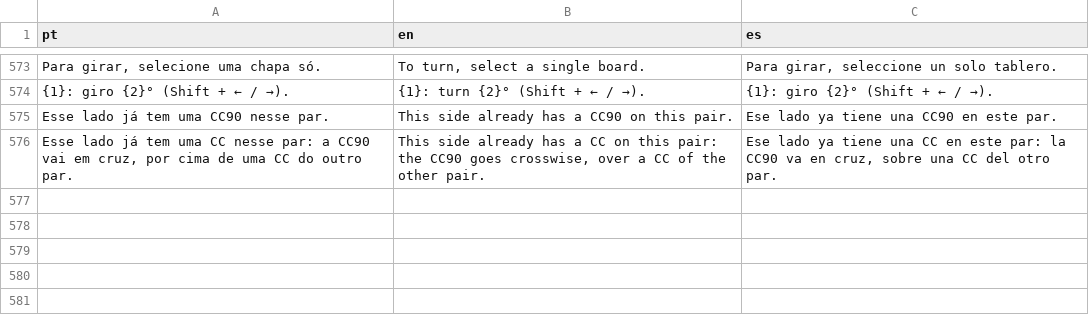
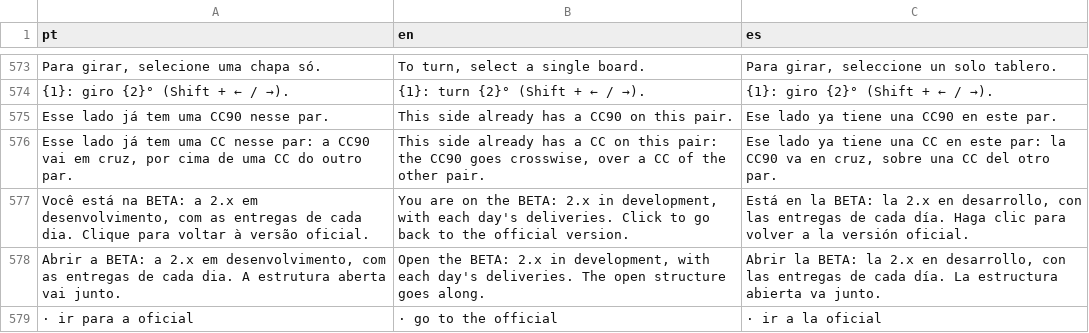
Before and after one commit to polibuilding/simolador, a TSV file: src/ui/i18n-textos.tsv, drawn as a sheet; only a part is shown, gaps mark what is left out.

```diff
--- a/src/ui/i18n-textos.tsv
+++ b/src/ui/i18n-textos.tsv
@@ -576 +576,4 @@ Esse lado já tem uma CC90 nesse par.	This side already has a CC90 on this pair.
 Esse lado já tem uma CC nesse par: a CC90 vai em cruz, por cima de uma CC do outro par.	This side already has a CC on this pair: the CC90 goes crosswise, over a CC of the other pair.	Ese lado ya tiene una CC en este par: la CC90 va en cruz, sobre una CC del otro par.
+Você está na BETA: a 2.x em desenvolvimento, com as entregas de cada dia. Clique para voltar à versão oficial.	You are on the BETA: 2.x in development, with each day's deliveries. Click to go back to the official version.	Está en la BETA: la 2.x en desarrollo, con las entregas de cada día. Haga clic para volver a la versión oficial.
+Abrir a BETA: a 2.x em desenvolvimento, com as entregas de cada dia. A estrutura aberta vai junto.	Open the BETA: 2.x in development, with each day's deliveries. The open structure goes along.	Abrir la BETA: la 2.x en desarrollo, con las entregas de cada día. La estructura abierta va junto.
+· ir para a oficial	· go to the official	· ir a la oficial
```
Also changed, not shown: 9 other files.
